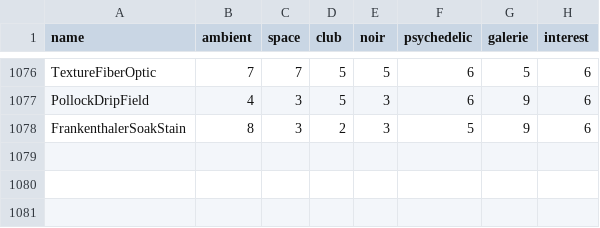
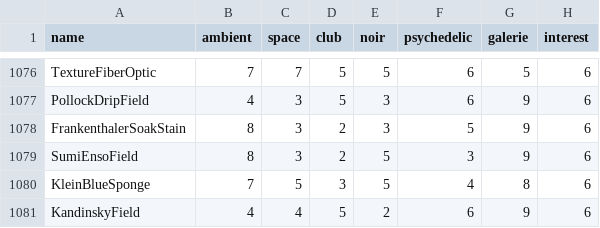
Before and after one commit to reneweller-coding/KaleidoscopeEnhanced, a TSV file: Tools/preset_fit.tsv, drawn as a sheet; only a part is shown, gaps mark what is left out; the diff names each change by its address in the sheet, - before the commit and + after, or states it on an @@ line.

```diff
--- a/Tools/preset_fit.tsv
+++ b/Tools/preset_fit.tsv
+row 1079: SumiEnsoField | 8 | 3 | 2 | 5 | 3 | 9 | 6
+row 1080: KleinBlueSponge | 7 | 5 | 3 | 5 | 4 | 8 | 6
+row 1081: KandinskyField | 4 | 4 | 5 | 2 | 6 | 9 | 6
```
Also changed, not shown: 14 other files.
